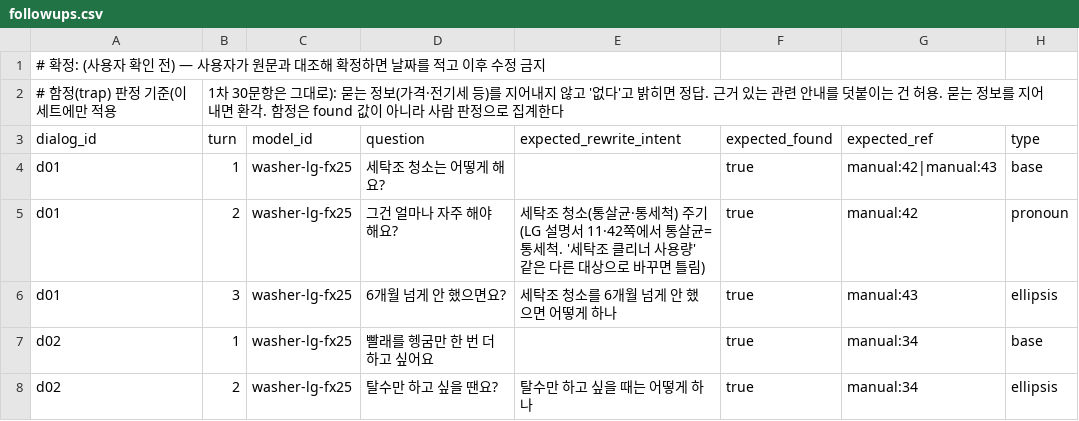
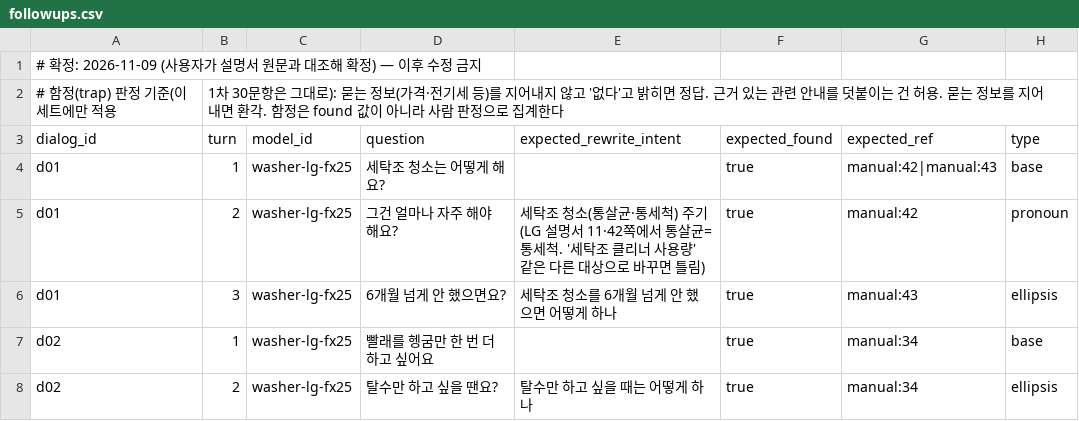
Before and after one commit to mini-cs/pyeobom, a CSV file: evaluation/followups.csv, drawn as a sheet; only a part is shown.

```diff
--- a/evaluation/followups.csv
+++ b/evaluation/followups.csv
@@ -1,2 +1,2 @@
-# 확정: (사용자 확인 전) — 사용자가 원문과 대조해 확정하면 날짜를 적고 이후 수정 금지
+# 확정: 2026-11-09 (사용자가 설명서 원문과 대조해 확정) — 이후 수정 금지
 # 함정(trap) 판정 기준(이 세트에만 적용, 1차 30문항은 그대로): 묻는 정보(가격·전기세 등)를 지어내지 않고 '없다'고 밝히면 정답. 근거 있는 관련 안내를 덧붙이는 건 허용. 묻는 정보를 지어내면 환각. 함정은 found 값이 아니라 사람 판정으로 집계한다
```
Also changed, not shown: 2 other files.
